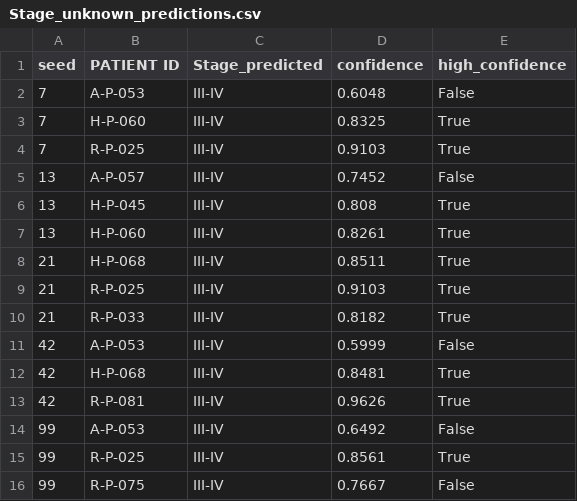
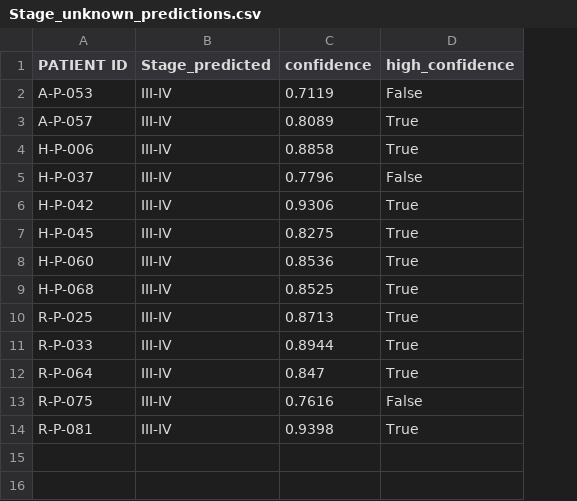
Before and after one commit to cerenorhan/bc-fuzzy-ml-repro, a CSV file: outputs/Stage_unknown_predictions.csv, drawn as a sheet; removed rows and columns are numbered as before the commit, all else as after; the diff names each change by its address in the sheet, - before the commit and + after, or states it on an @@ line.

```diff
--- a/outputs/Stage_unknown_predictions.csv
+++ b/outputs/Stage_unknown_predictions.csv
-column A (seed), rows 2-3: 7 | 7; rows 5-10: 13 | 13 | 13 | 21 | 21 | 21; row 12: 42; row 16: 99
-C2 (confidence): 0.6048
+C2 (confidence): 0.7119
+row 3: A-P-057 | III-IV | 0.8089 | True
-A4 (PATIENT ID): H-P-060
+A4 (PATIENT ID): H-P-006
-C4 (confidence): 0.8325
+C4 (confidence): 0.8858
-row 4: 7 | R-P-025 | III-IV | 0.9103 | True
-A5 (PATIENT ID): A-P-057
+A5 (PATIENT ID): H-P-037
-C5 (confidence): 0.7452
+C5 (confidence): 0.7796
+row 6: H-P-042 | III-IV | 0.9306 | True
-C7 (confidence): 0.808
+C7 (confidence): 0.8275
-C8 (confidence): 0.8261
+C8 (confidence): 0.8536
-C9 (confidence): 0.8511
+C9 (confidence): 0.8525
-C10 (confidence): 0.9103
+C10 (confidence): 0.8713
-C11 (confidence): 0.8182
+C11 (confidence): 0.8944
-row 11: 42 | A-P-053 | III-IV | 0.5999 | False
-A12 (PATIENT ID): H-P-068
+A12 (PATIENT ID): R-P-064
-C12 (confidence): 0.8481
+C12 (confidence): 0.847
-row 13: 42 | R-P-081 | III-IV | 0.9626 | True
-row 14: 99 | A-P-053 | III-IV | 0.6492 | False
-row 15: 99 | R-P-025 | III-IV | 0.8561 | True
-C13 (confidence): 0.7667
+C13 (confidence): 0.7616
+row 14: R-P-081 | III-IV | 0.9398 | True
```
Also changed, not shown: outputs/Fuzzy_summary.csv, outputs/ML_summary.csv, 40 other files.
